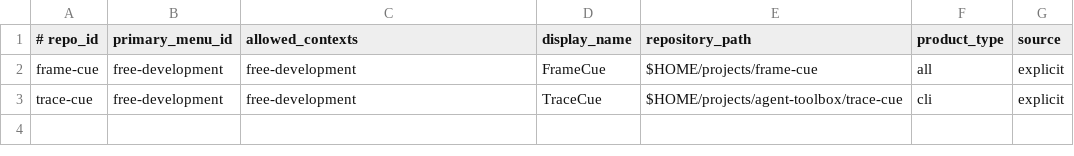
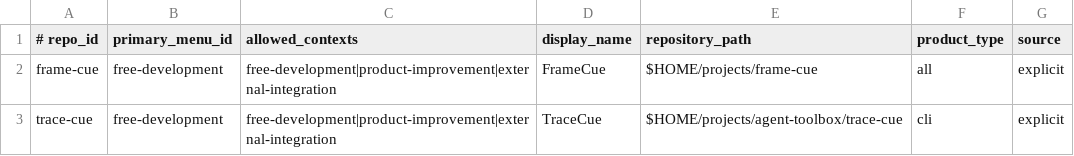
Before and after one commit to xxxMasahiro/ai-driven-development-lesson, a TSV file: learning/PRODUCT_REPOSITORY_REGISTRY.tsv, drawn as a sheet.

```diff
--- a/learning/PRODUCT_REPOSITORY_REGISTRY.tsv
+++ b/learning/PRODUCT_REPOSITORY_REGISTRY.tsv
@@ -1,3 +1,3 @@
 # repo_id	primary_menu_id	allowed_contexts	display_name	repository_path	product_type	source
-frame-cue	free-development	free-development	FrameCue	$HOME/projects/frame-cue	all	explicit
-trace-cue	free-development	free-development	TraceCue	$HOME/projects/agent-toolbox/trace-cue	cli	explicit
+frame-cue	free-development	free-development|product-improvement|external-integration	FrameCue	$HOME/projects/frame-cue	all	explicit
+trace-cue	free-development	free-development|product-improvement|external-integration	TraceCue	$HOME/projects/agent-toolbox/trace-cue	cli	explicit
```
Also changed, not shown: 16 other files.
